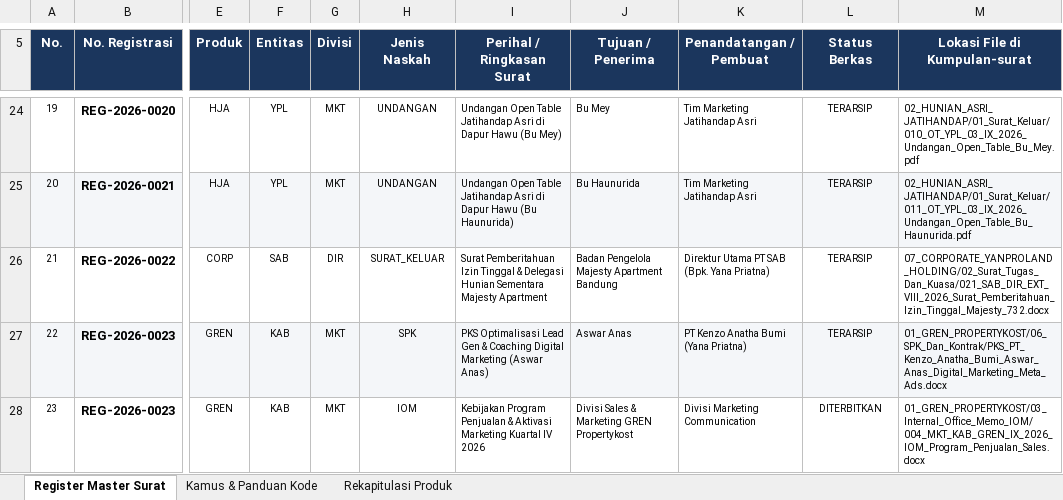
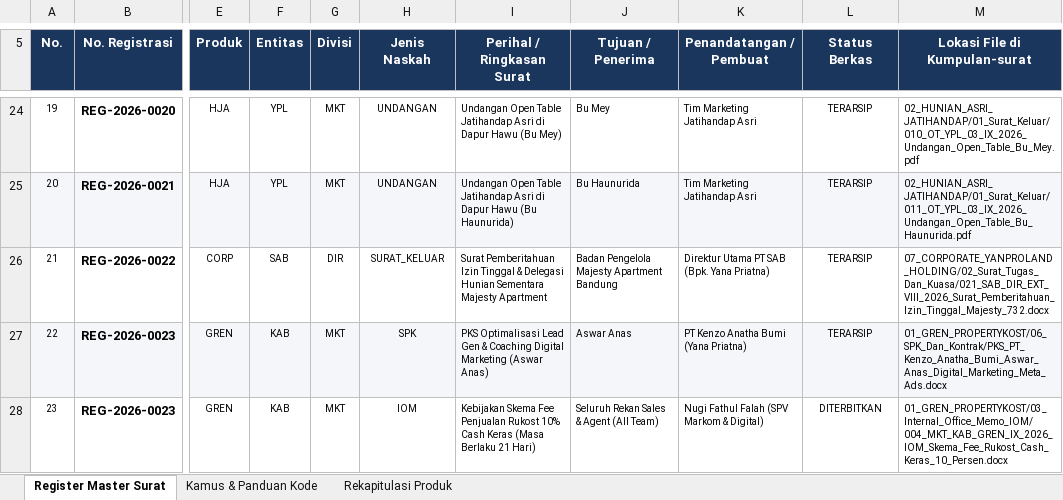
Before and after one commit to nugiwabot/Kumpulan-surat, an Excel workbook: 00_STANDAR_DAN_REGULASI/BUKU_AGENDA_DAN_REGISTER_NOMOR_SURAT.xlsx, sheet Register Master Surat, drawn as a sheet; only a part is shown, gaps mark what is left out; values as stored, in another font and other column widths than the file's, no borders; the diff names each change by its address in the sheet, - before the commit and + after, or states it on an @@ line.

Commit message:
feat: terbitkan IOM resmi PT KAB No. 004/MKT/KAB/GREN/IX/2026 Kebijakan Fee Rukost 10% Cash Keras 21 Hari

```diff
--- a/00_STANDAR_DAN_REGULASI/BUKU_AGENDA_DAN_REGISTER_NOMOR_SURAT.xlsx (sheet Register Master Surat)
+++ b/00_STANDAR_DAN_REGULASI/BUKU_AGENDA_DAN_REGISTER_NOMOR_SURAT.xlsx (sheet Register Master Surat)
-I28 (Perihal / Ringkasan Surat): Kebijakan Program Penjualan & Aktivasi Marketing Kuartal IV 2026
+I28 (Perihal / Ringkasan Surat): Kebijakan Skema Fee Penjualan Rukost 10% Cash Keras (Masa Berlaku 21 Hari)
-J28 (Tujuan / Penerima): Divisi Sales & Marketing GREN Propertykost
+J28 (Tujuan / Penerima): Seluruh Rekan Sales & Agent (All Team)
-K28 (Penandatangan / Pembuat): Divisi Marketing Communication
+K28 (Penandatangan / Pembuat): Nugi Fathul Falah (SPV Markom & Digital)
-M28 (Lokasi File di Kumpulan-surat): 01_GREN_PROPERTYKOST/03_Internal_Office_Memo_IOM/004_MKT_KAB_GREN_IX_2026_IOM_Program_Penjualan_Sales.docx
+M28 (Lokasi File di Kumpulan-surat): 01_GREN_PROPERTYKOST/03_Internal_Office_Memo_IOM/004_MKT_KAB_GREN_IX_2026_IOM_Skema_Fee_Rukost_Cash_Keras_10_Persen.docx
```
Also changed, not shown: 4 other files.
